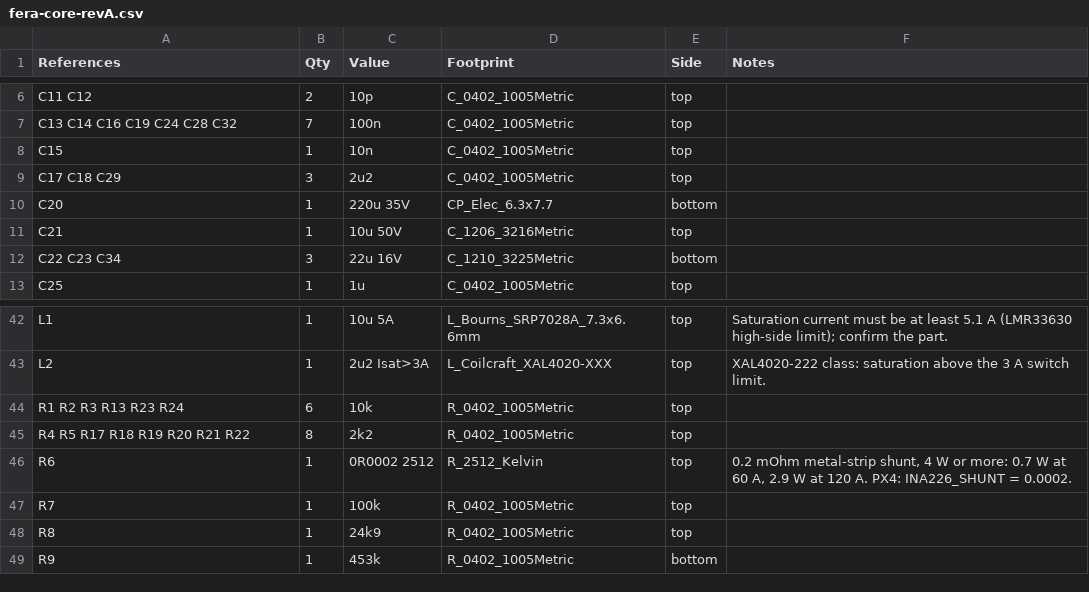
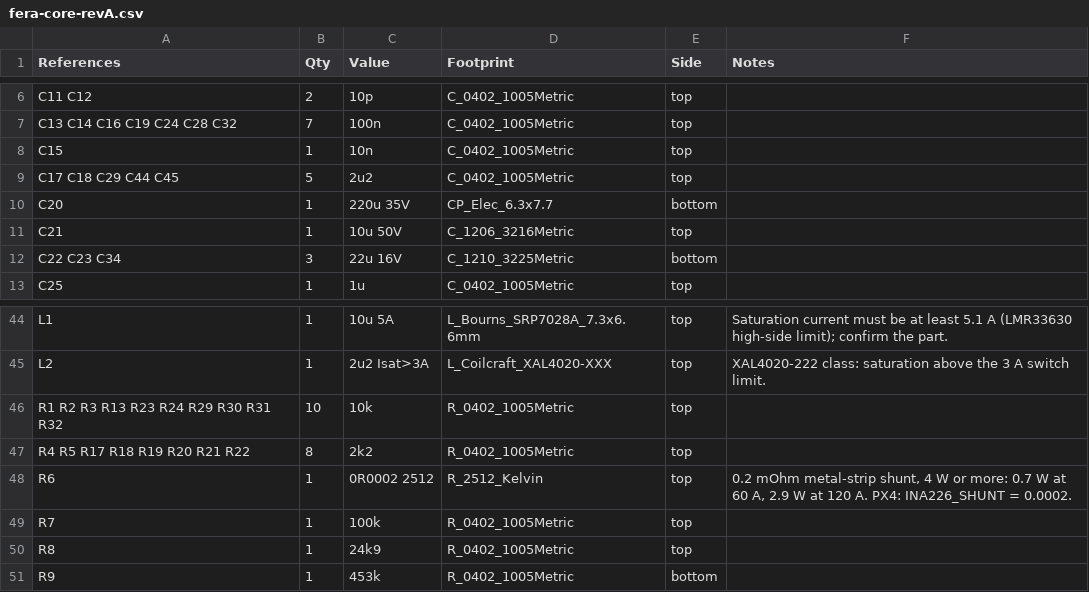
Before and after one commit to rdelriog/FERA-flight-controller, a CSV file: bom/fera-core-revA.csv, drawn as a sheet; only a part is shown, gaps mark what is left out; the diff covers the shown part only.

```diff
--- a/bom/fera-core-revA.csv
+++ b/bom/fera-core-revA.csv
@@ -8,3 +8,3 @@ C13 C14 C16 C19 C24 C28 C32,7,100n,C_0402_1005Metric,top,
 C15,1,10n,C_0402_1005Metric,top,
-C17 C18 C29,3,2u2,C_0402_1005Metric,top,
+C17 C18 C29 C44 C45,5,2u2,C_0402_1005Metric,top,
 C20,1,220u 35V,CP_Elec_6.3x7.7,bottom,
@@ -43,3 +45,3 @@ L1,1,10u 5A,L_Bourns_SRP7028A_7.3x6.6mm,top,Saturation current must be at least
 L2,1,2u2 Isat>3A,L_Coilcraft_XAL4020-XXX,top,XAL4020-222 class: saturation above the 3 A switch limit.
-R1 R2 R3 R13 R23 R24,6,10k,R_0402_1005Metric,top,
+R1 R2 R3 R13 R23 R24 R29 R30 R31 R32,10,10k,R_0402_1005Metric,top,
 R4 R5 R17 R18 R19 R20 R21 R22,8,2k2,R_0402_1005Metric,top,
```
Also changed, not shown: 6 added rows and 9 edited cells elsewhere in this file, 31 other files.
